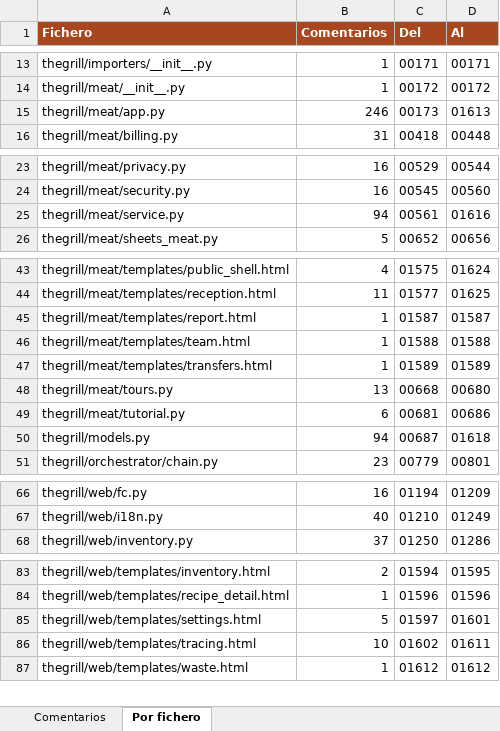
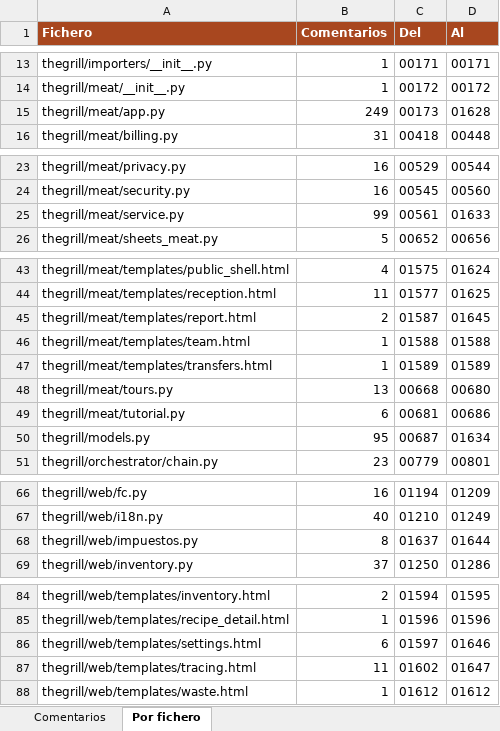
Before and after one commit to Yokekomo/POS-Point-of-sale-system-100-Python, an Excel workbook: COMENTARIOS.xlsx, sheet Por fichero, drawn as a sheet; only a part is shown, gaps mark what is left out; values as stored, in another font and other column widths than the file's, no borders; addresses are those after the commit; the diff covers the shown part only; the diff names each change by its address in the sheet, - before the commit and + after, or states it on an @@ line.

```diff
--- a/COMENTARIOS.xlsx (sheet Por fichero)
+++ b/COMENTARIOS.xlsx (sheet Por fichero)
-B15 (Comentarios): 246
+B15 (Comentarios): 249
-D15 (Al): 01613
+D15 (Al): 01628
-B25 (Comentarios): 94
+B25 (Comentarios): 99
-D25 (Al): 01616
+D25 (Al): 01633
-B45 (Comentarios): 1
+B45 (Comentarios): 2
-D45 (Al): 01587
+D45 (Al): 01645
-B50 (Comentarios): 94
+B50 (Comentarios): 95
-D50 (Al): 01618
+D50 (Al): 01634
+row 68: thegrill/web/impuestos.py | 8 | 01637 | 01644
-B86 (Comentarios): 5
+B86 (Comentarios): 6
-D86 (Al): 01601
+D86 (Al): 01646
-B87 (Comentarios): 10
+B87 (Comentarios): 11
-D87 (Al): 01611
+D87 (Al): 01647
```
Also changed, not shown: 2 edited cells elsewhere in this sheet, sheet Comentarios, 11 other files.
